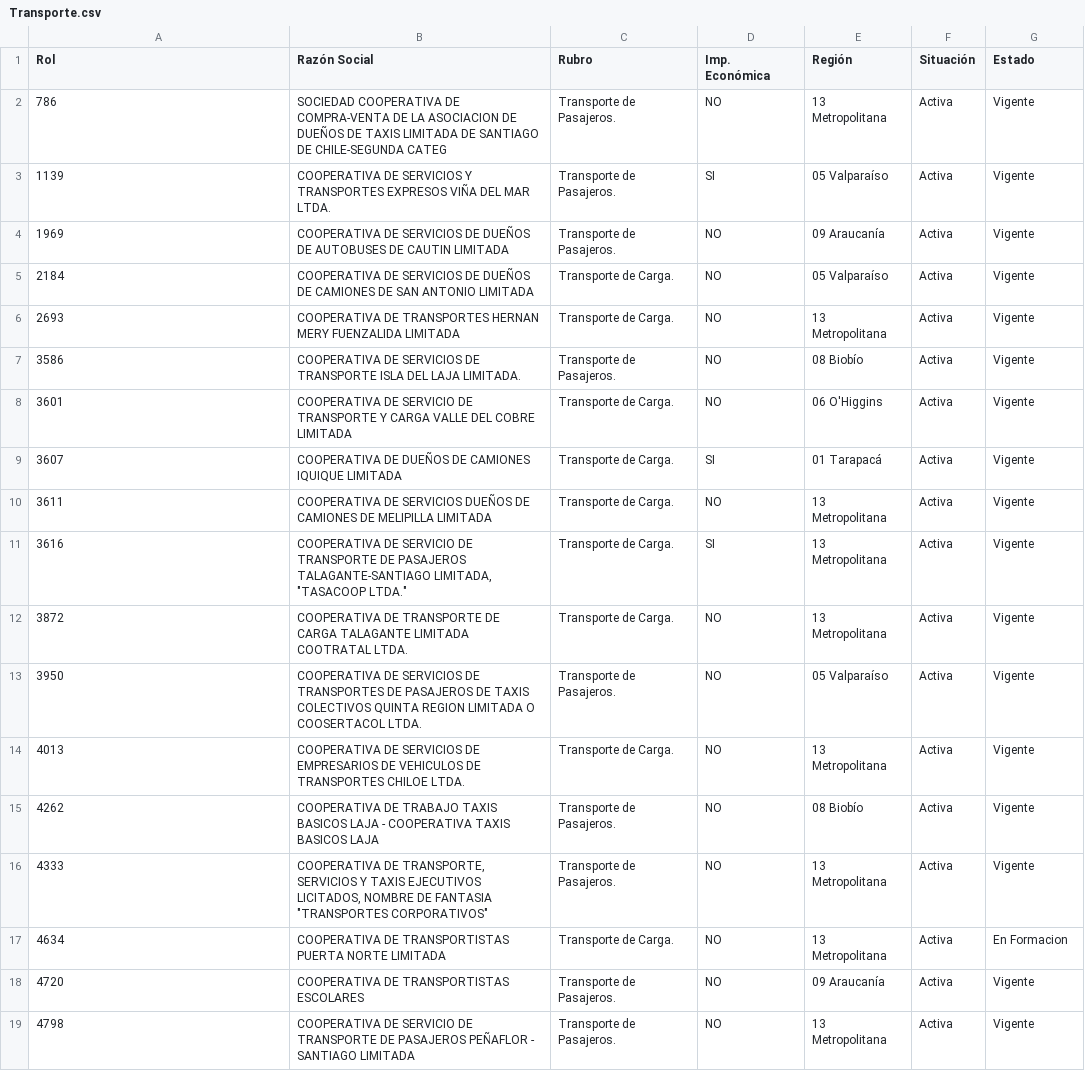
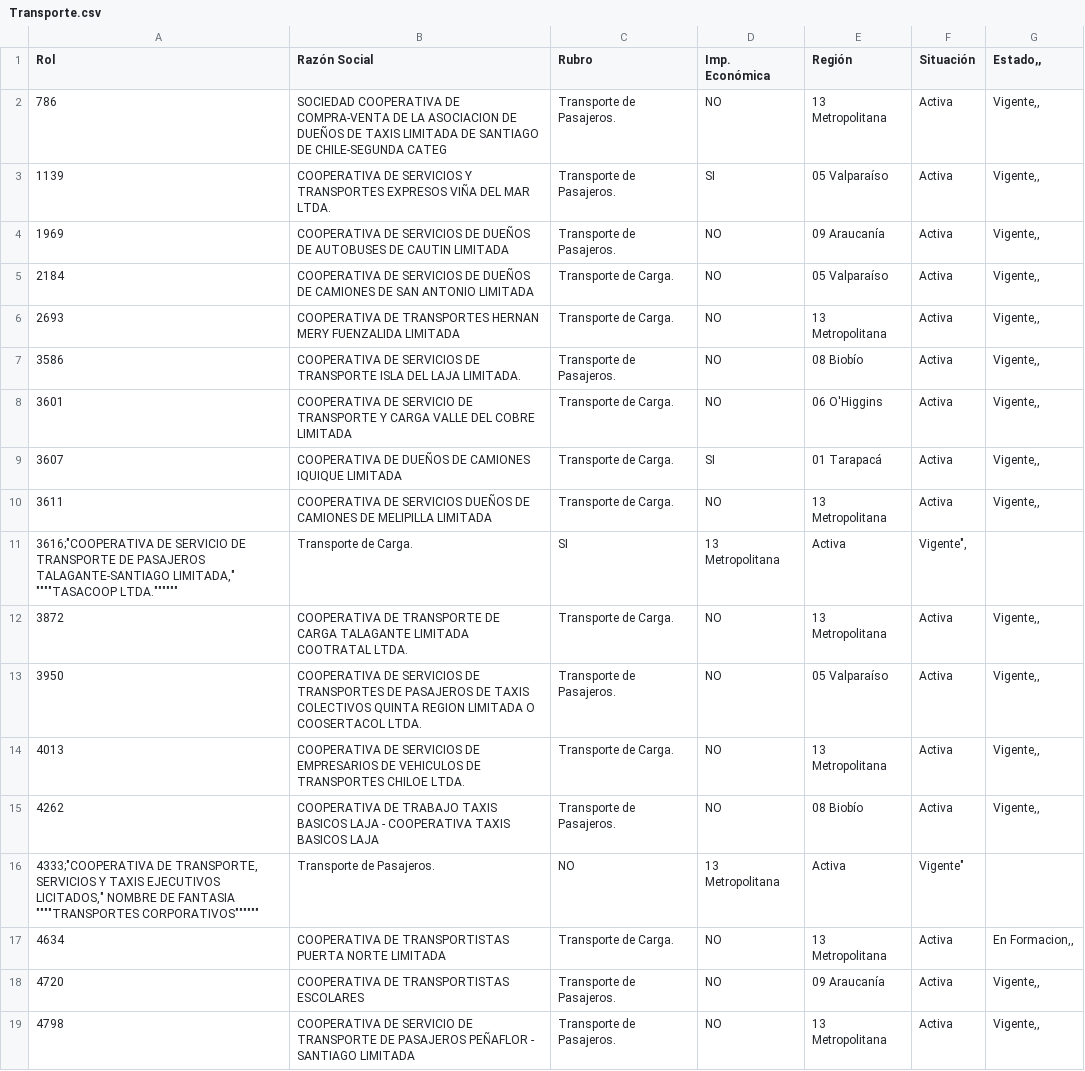
Before and after one commit to joshmatix/github-open-data-portal, a CSV file: data/Transporte.csv, drawn as a sheet.

Commit message:
Eliminated lines in data

```diff
--- a/data/Transporte.csv
+++ b/data/Transporte.csv
@@ -1,19 +1,19 @@
-Rol;Razón Social;Rubro;Imp. Económica;Región;Situación;Estado
-786;SOCIEDAD COOPERATIVA DE COMPRA-VENTA DE LA ASOCIACION DE DUEÑOS DE TAXIS LIMITADA DE SANTIAGO DE CHILE-SEGUNDA CATEG;Transporte de Pasajeros.;NO;13 Metropolitana;Activa;Vigente
-1139;COOPERATIVA DE SERVICIOS Y TRANSPORTES EXPRESOS VIÑA DEL MAR LTDA.;Transporte de Pasajeros.;SI;05 Valparaíso  ;Activa;Vigente
-1969;COOPERATIVA DE SERVICIOS DE DUEÑOS DE AUTOBUSES DE CAUTIN LIMITADA;Transporte de Pasajeros.;NO;09 Araucanía  ;Activa;Vigente
-2184;COOPERATIVA DE SERVICIOS DE DUEÑOS DE CAMIONES DE SAN ANTONIO LIMITADA;Transporte de Carga.;NO;05 Valparaíso  ;Activa;Vigente
-2693;COOPERATIVA DE TRANSPORTES HERNAN MERY FUENZALIDA LIMITADA;Transporte de Carga.;NO;13 Metropolitana;Activa;Vigente
-3586;COOPERATIVA DE SERVICIOS DE TRANSPORTE ISLA DEL LAJA LIMITADA.;Transporte de Pasajeros.;NO;08 Biobío  ;Activa;Vigente
-3601;COOPERATIVA DE SERVICIO DE TRANSPORTE Y CARGA VALLE DEL COBRE LIMITADA;Transporte de Carga.;NO;06 O'Higgins  ;Activa;Vigente
-3607;COOPERATIVA DE DUEÑOS DE CAMIONES IQUIQUE LIMITADA;Transporte de Carga.;SI;01 Tarapacá;Activa;Vigente
-3611;COOPERATIVA DE SERVICIOS DUEÑOS DE CAMIONES DE MELIPILLA LIMITADA;Transporte de Carga.;NO;13 Metropolitana;Activa;Vigente
-3616;"COOPERATIVA DE SERVICIO DE TRANSPORTE DE PASAJEROS TALAGANTE-SANTIAGO LIMITADA, ""TASACOOP LTDA.""";Transporte de Carga.;SI;13 Metropolitana;Activa;Vigente
-3872;COOPERATIVA DE TRANSPORTE DE CARGA TALAGANTE LIMITADA COOTRATAL LTDA.;Transporte de Carga.;NO;13 Metropolitana;Activa;Vigente
-3950;COOPERATIVA DE SERVICIOS DE TRANSPORTES DE PASAJEROS DE TAXIS COLECTIVOS QUINTA REGION LIMITADA O COOSERTACOL LTDA.;Transporte de Pasajeros.;NO;05 Valparaíso  ;Activa;Vigente
-4013;COOPERATIVA DE SERVICIOS DE EMPRESARIOS DE VEHICULOS DE TRANSPORTES CHILOE LTDA.;Transporte de Carga.;NO;13 Metropolitana;Activa;Vigente
-4262;COOPERATIVA DE TRABAJO TAXIS BASICOS LAJA - COOPERATIVA TAXIS BASICOS LAJA;Transporte de Pasajeros.;NO;08 Biobío  ;Activa;Vigente
-4333;"COOPERATIVA DE TRANSPORTE, SERVICIOS Y TAXIS EJECUTIVOS LICITADOS, NOMBRE DE FANTASIA ""TRANSPORTES CORPORATIVOS""";Transporte de Pasajeros.;NO;13 Metropolitana;Activa;Vigente
-4634;COOPERATIVA DE TRANSPORTISTAS PUERTA NORTE LIMITADA;Transporte de Carga.;NO;13 Metropolitana;Activa;En Formacion
-4720;COOPERATIVA DE TRANSPORTISTAS ESCOLARES;Transporte de Pasajeros.;NO;09 Araucanía  ;Activa;Vigente
-4798;COOPERATIVA DE SERVICIO DE TRANSPORTE DE PASAJEROS PEÑAFLOR - SANTIAGO LIMITADA;Transporte de Pasajeros.;NO;13 Metropolitana;Activa;Vigente
+Rol;Razón Social;Rubro;Imp. Económica;Región;Situación;Estado,,
+786;SOCIEDAD COOPERATIVA DE COMPRA-VENTA DE LA ASOCIACION DE DUEÑOS DE TAXIS LIMITADA DE SANTIAGO DE CHILE-SEGUNDA CATEG;Transporte de Pasajeros.;NO;13 Metropolitana;Activa;Vigente,,
+1139;COOPERATIVA DE SERVICIOS Y TRANSPORTES EXPRESOS VIÑA DEL MAR LTDA.;Transporte de Pasajeros.;SI;05 Valparaíso  ;Activa;Vigente,,
+1969;COOPERATIVA DE SERVICIOS DE DUEÑOS DE AUTOBUSES DE CAUTIN LIMITADA;Transporte de Pasajeros.;NO;09 Araucanía  ;Activa;Vigente,,
+2184;COOPERATIVA DE SERVICIOS DE DUEÑOS DE CAMIONES DE SAN ANTONIO LIMITADA;Transporte de Carga.;NO;05 Valparaíso  ;Activa;Vigente,,
+2693;COOPERATIVA DE TRANSPORTES HERNAN MERY FUENZALIDA LIMITADA;Transporte de Carga.;NO;13 Metropolitana;Activa;Vigente,,
+3586;COOPERATIVA DE SERVICIOS DE TRANSPORTE ISLA DEL LAJA LIMITADA.;Transporte de Pasajeros.;NO;08 Biobío  ;Activa;Vigente,,
+3601;COOPERATIVA DE SERVICIO DE TRANSPORTE Y CARGA VALLE DEL COBRE LIMITADA;Transporte de Carga.;NO;06 O'Higgins  ;Activa;Vigente,,
+3607;COOPERATIVA DE DUEÑOS DE CAMIONES IQUIQUE LIMITADA;Transporte de Carga.;SI;01 Tarapacá;Activa;Vigente,,
+3611;COOPERATIVA DE SERVICIOS DUEÑOS DE CAMIONES DE MELIPILLA LIMITADA;Transporte de Carga.;NO;13 Metropolitana;Activa;Vigente,,
+"3616;""COOPERATIVA DE SERVICIO DE TRANSPORTE DE PASAJEROS TALAGANTE-SANTIAGO LIMITADA"," """"TASACOOP LTDA."""""";Transporte de Carga.;SI;13 Metropolitana;Activa;Vigente",
+3872;COOPERATIVA DE TRANSPORTE DE CARGA TALAGANTE LIMITADA COOTRATAL LTDA.;Transporte de Carga.;NO;13 Metropolitana;Activa;Vigente,,
+3950;COOPERATIVA DE SERVICIOS DE TRANSPORTES DE PASAJEROS DE TAXIS COLECTIVOS QUINTA REGION LIMITADA O COOSERTACOL LTDA.;Transporte de Pasajeros.;NO;05 Valparaíso  ;Activa;Vigente,,
+4013;COOPERATIVA DE SERVICIOS DE EMPRESARIOS DE VEHICULOS DE TRANSPORTES CHILOE LTDA.;Transporte de Carga.;NO;13 Metropolitana;Activa;Vigente,,
+4262;COOPERATIVA DE TRABAJO TAXIS BASICOS LAJA - COOPERATIVA TAXIS BASICOS LAJA;Transporte de Pasajeros.;NO;08 Biobío  ;Activa;Vigente,,
+"4333;""COOPERATIVA DE TRANSPORTE", SERVICIOS Y TAXIS EJECUTIVOS LICITADOS," NOMBRE DE FANTASIA """"TRANSPORTES CORPORATIVOS"""""";Transporte de Pasajeros.;NO;13 Metropolitana;Activa;Vigente"
+4634;COOPERATIVA DE TRANSPORTISTAS PUERTA NORTE LIMITADA;Transporte de Carga.;NO;13 Metropolitana;Activa;En Formacion,,
+4720;COOPERATIVA DE TRANSPORTISTAS ESCOLARES;Transporte de Pasajeros.;NO;09 Araucanía  ;Activa;Vigente,,
+4798;COOPERATIVA DE SERVICIO DE TRANSPORTE DE PASAJEROS PEÑAFLOR - SANTIAGO LIMITADA;Transporte de Pasajeros.;NO;13 Metropolitana;Activa;Vigente,,
```
